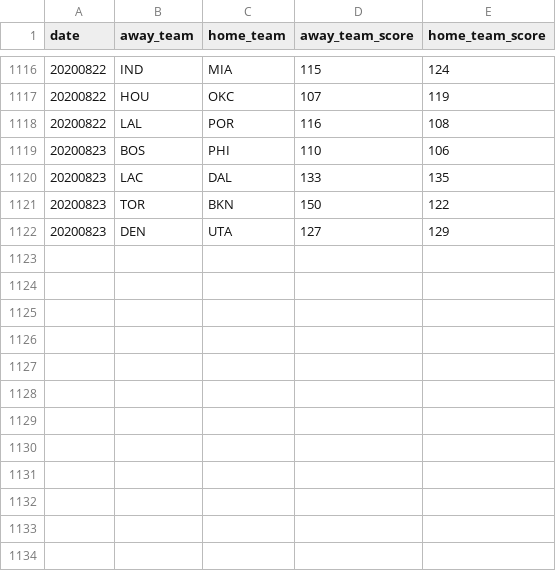
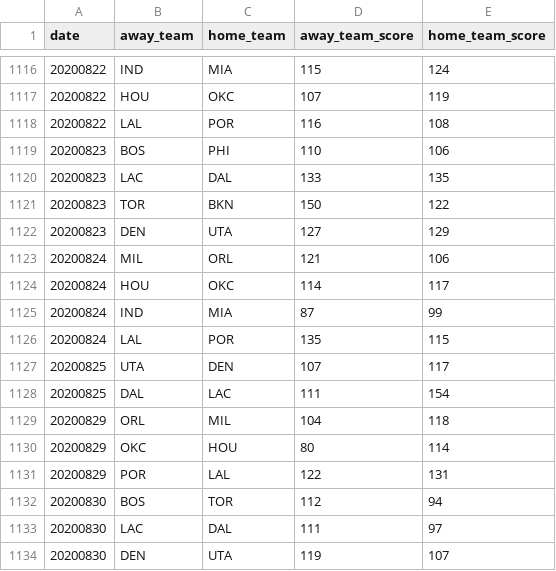
Before and after one commit to shawenyao/Who-is-number-1, a CSV file: data/nba_2019-2020.csv, drawn as a sheet; only a part is shown, gaps mark what is left out.

```diff
--- a/data/nba_2019-2020.csv
+++ b/data/nba_2019-2020.csv
@@ -1122 +1122,13 @@ date,away_team,home_team,away_team_score,home_team_score
 20200823,DEN,UTA,127,129
+20200824,MIL,ORL,121,106
+20200824,HOU,OKC,114,117
+20200824,IND,MIA,87,99
+20200824,LAL,POR,135,115
+20200825,UTA,DEN,107,117
+20200825,DAL,LAC,111,154
+20200829,ORL,MIL,104,118
+20200829,OKC,HOU,80,114
+20200829,POR,LAL,122,131
+20200830,BOS,TOR,112,94
+20200830,LAC,DAL,111,97
+20200830,DEN,UTA,119,107
```
Also changed, not shown: 2 other files.
